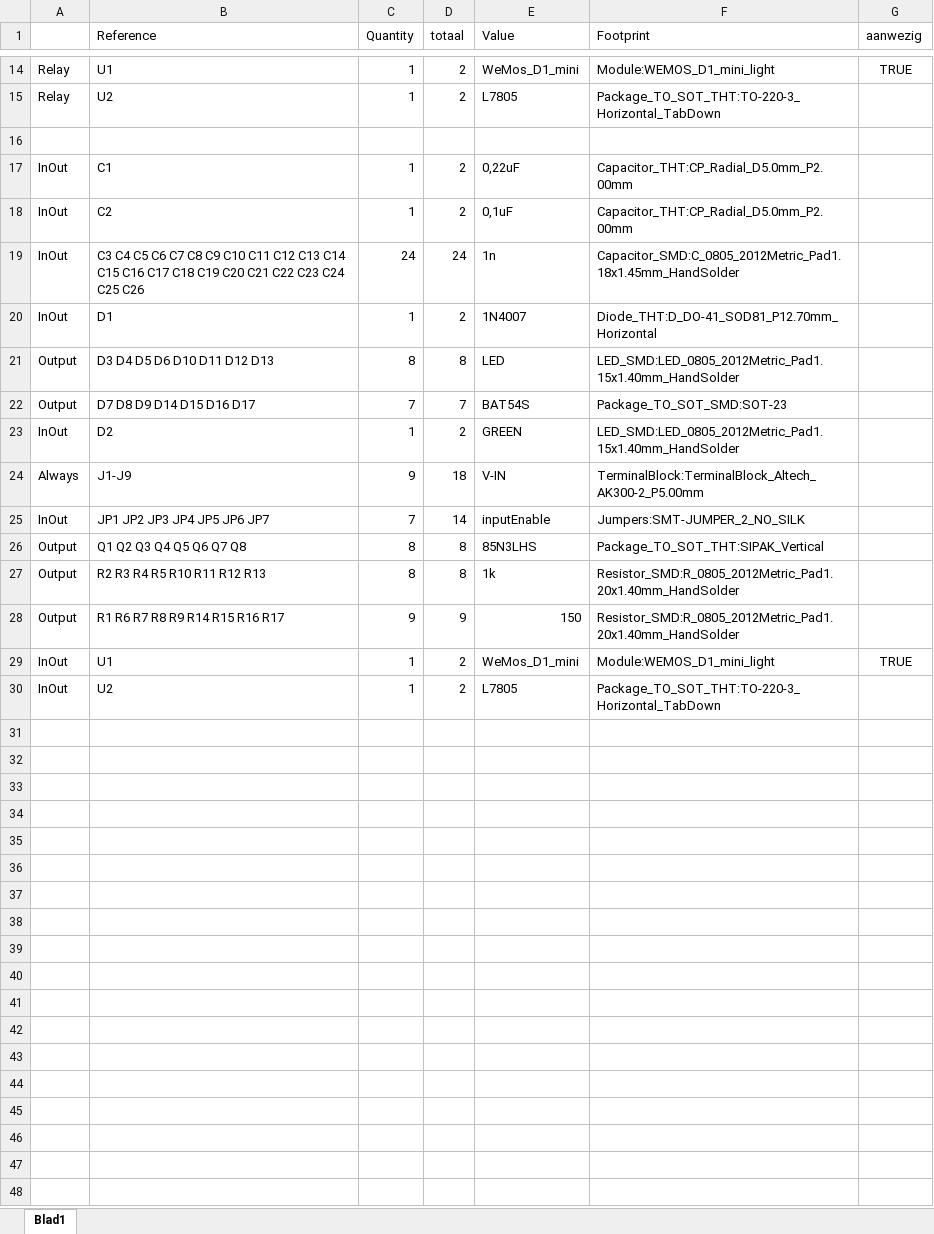
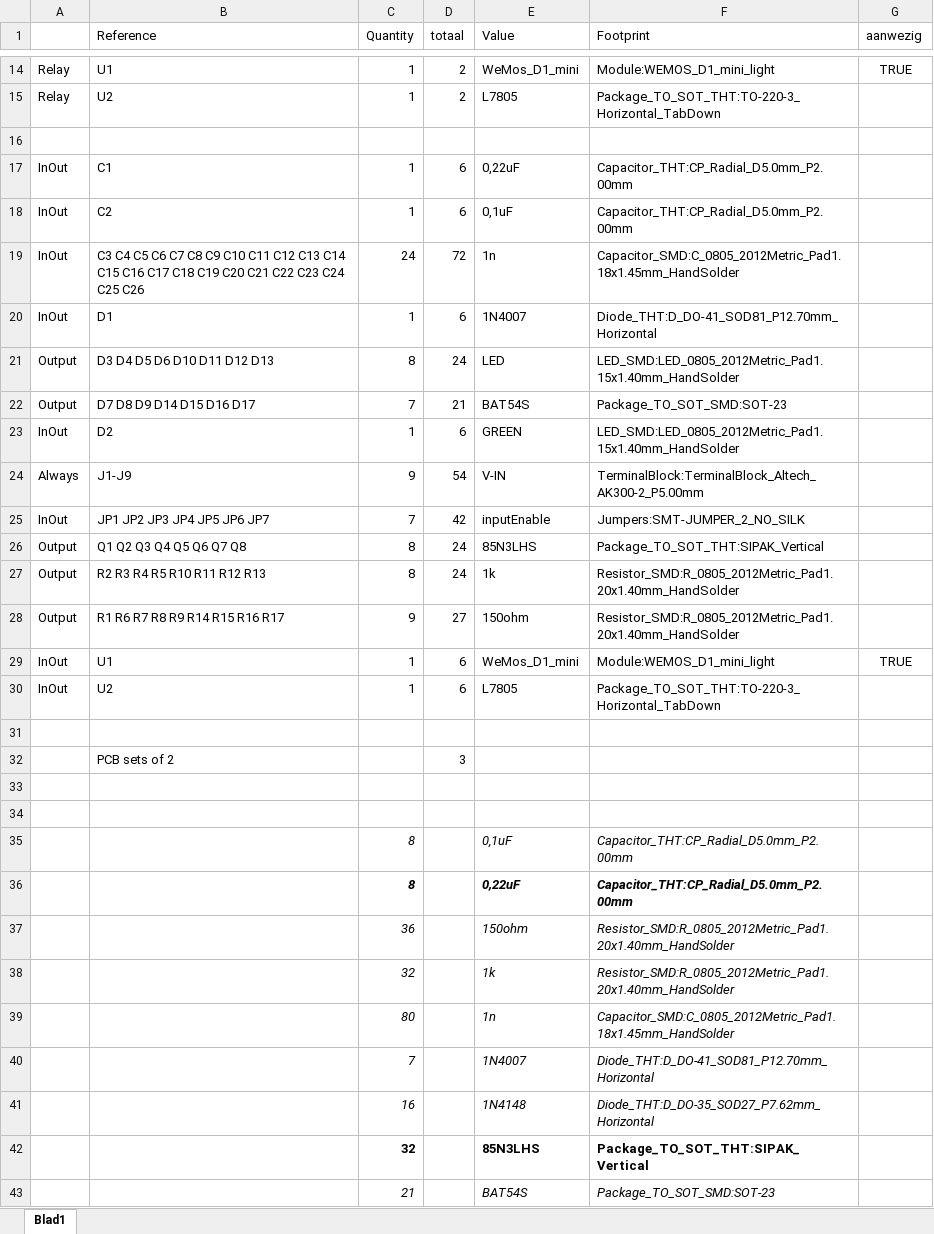
Before and after one commit to pe1mew/lasermaze-game, an Excel workbook: BOM.xlsx, sheet Blad1, drawn as a sheet; only a part is shown, gaps mark what is left out; values as stored, in another font and other column widths than the file's, no borders; the diff covers the shown part only; the diff names each change by its address in the sheet, - before the commit and + after, or states it on an @@ line.

```diff
--- a/BOM.xlsx (sheet Blad1)
+++ b/BOM.xlsx (sheet Blad1)
-D17:D18 (totaal): 2
+D17:D18 (totaal): 6
-D19 (totaal): 24
+D19 (totaal): 72
-D20 (totaal): 2
+D20 (totaal): 6
-D21 (totaal): 8
+D21 (totaal): 24
-D22 (totaal): 7
+D22 (totaal): 21
-D23 (totaal): 2
+D23 (totaal): 6
-D24 (totaal): 18
+D24 (totaal): 54
-D25 (totaal): 14
+D25 (totaal): 42
-D26:D27 (totaal): 8
+D26:D27 (totaal): 24
-D28 (totaal): 9
+D28 (totaal): 27
-E28 (Value): 150
+E28 (Value): 150ohm
-D29:D30 (totaal): 2
+D29:D30 (totaal): 6
+row 31: (empty)
+row 32:  | PCB sets of 2 |  | 3
+row 33: (empty)
+row 34: (empty)
+row 35:  |  | 8 |  | 0,1uF | Capacitor_THT:CP_Radial_D5.0mm_P2.00mm
+row 36:  |  | 8 |  | 0,22uF | Capacitor_THT:CP_Radial_D5.0mm_P2.00mm
+row 37:  |  | 36 |  | 150ohm | Resistor_SMD:R_0805_2012Metric_Pad1.20x1.40mm_HandSolder
+row 38:  |  | 32 |  | 1k | Resistor_SMD:R_0805_2012Metric_Pad1.20x1.40mm_HandSolder
+row 39:  |  | 80 |  | 1n | Capacitor_SMD:C_0805_2012Metric_Pad1.18x1.45mm_HandSolder
+row 40:  |  | 7 |  | 1N4007 | Diode_THT:D_DO-41_SOD81_P12.70mm_Horizontal
+row 41:  |  | 16 |  | 1N4148 | Diode_THT:D_DO-35_SOD27_P7.62mm_Horizontal
+row 42:  |  | 32 |  | 85N3LHS | Package_TO_SOT_THT:SIPAK_Vertical
+row 43:  |  | 21 |  | BAT54S | Package_TO_SOT_SMD:SOT-23
```
Also changed, not shown: 6 added rows elsewhere in this sheet, 1 other file.
